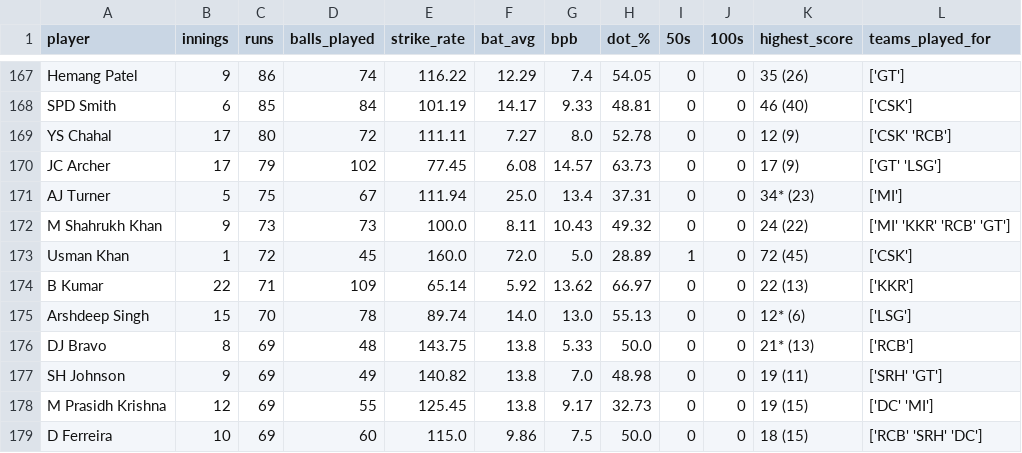
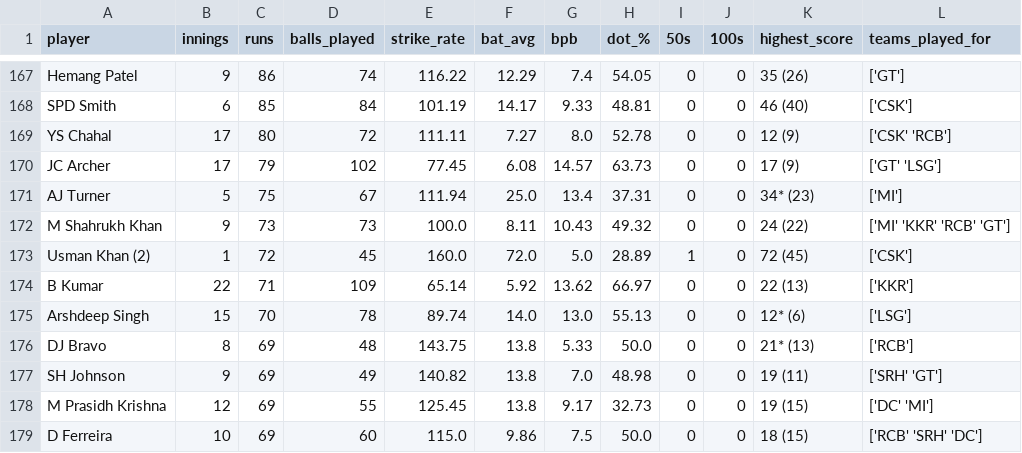
Before and after one commit to RoumyaDas/SPL, a CSV file: SPL/data/career/batting.csv, drawn as a sheet; only a part is shown, gaps mark what is left out.

```diff
--- a/SPL/data/career/batting.csv
+++ b/SPL/data/career/batting.csv
@@ -172,3 +172,3 @@ AJ Turner,5,75,67,111.94,25.0,13.4,37.31,0,0,34* (23),['MI']
 M Shahrukh Khan,9,73,73,100.0,8.11,10.43,49.32,0,0,24 (22),['MI' 'KKR' 'RCB' 'GT']
-Usman Khan,1,72,45,160.0,72.0,5.0,28.89,1,0,72 (45),['CSK']
+Usman Khan (2),1,72,45,160.0,72.0,5.0,28.89,1,0,72 (45),['CSK']
 B Kumar,22,71,109,65.14,5.92,13.62,66.97,0,0,22 (13),['KKR']
```
Also changed, not shown: SPL/data/Squads/CSK.csv, SPL/data/special_stats/tab1.csv, 15 other files.
